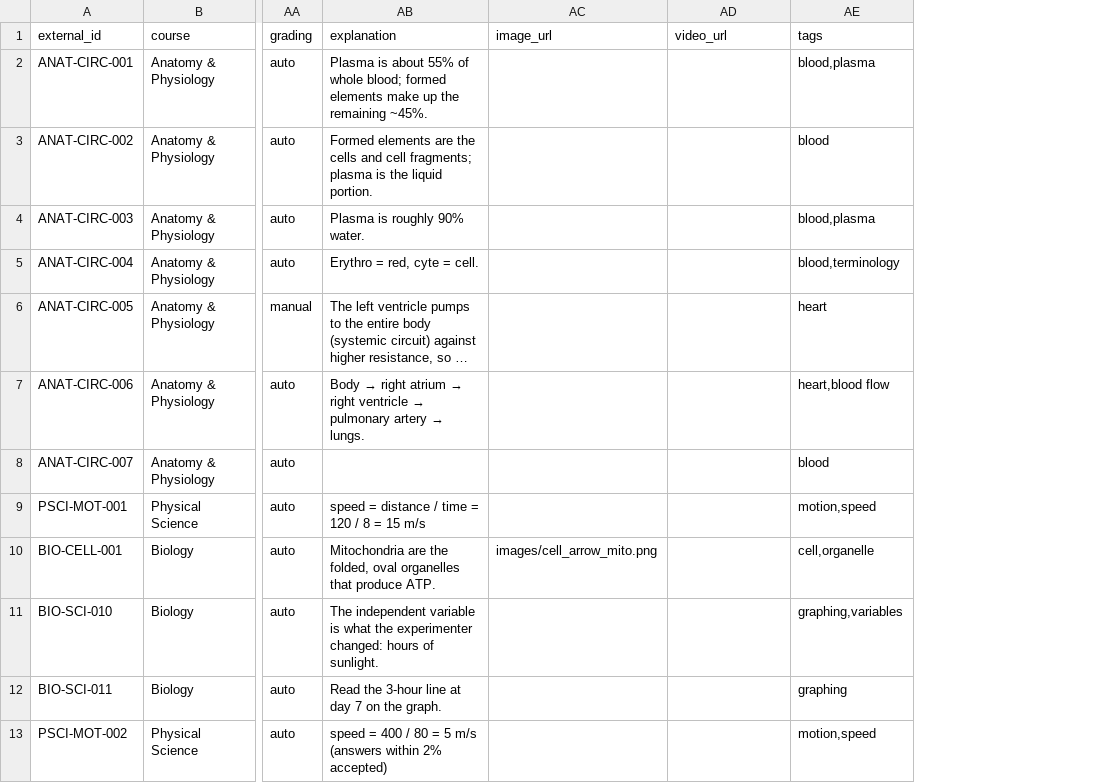
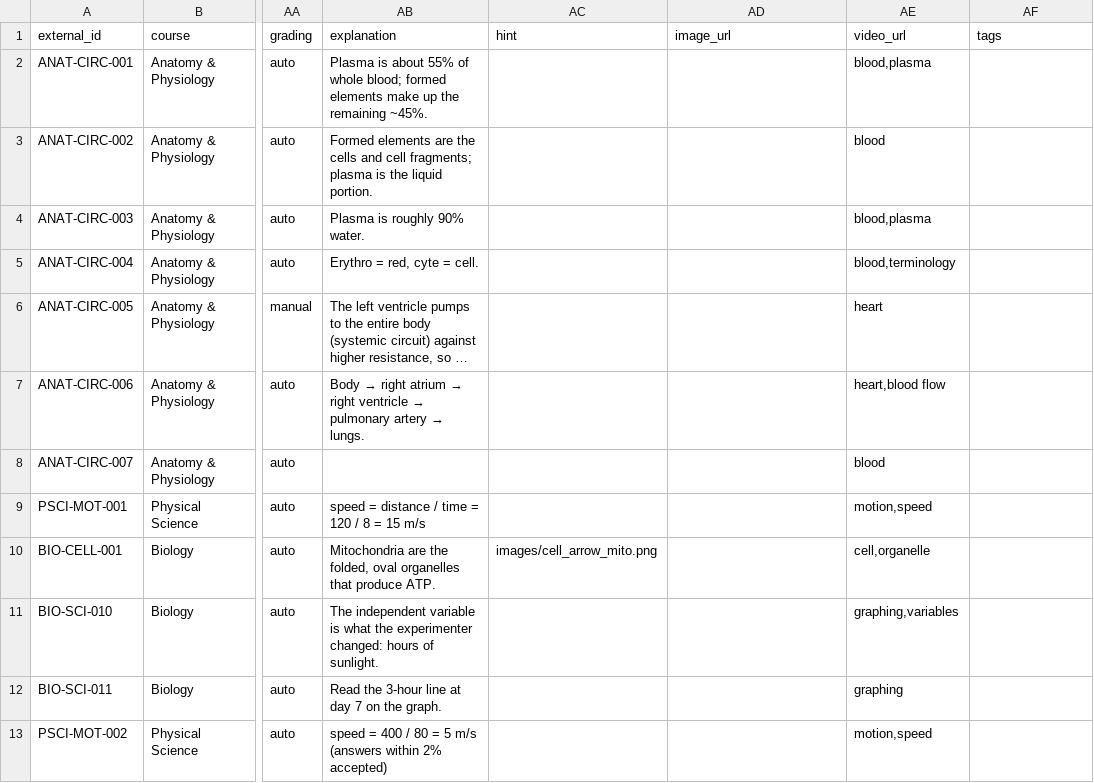
Before and after one commit to EricksonJ-beep/TestPlatform, a CSV file: question_import_template.csv, drawn as a sheet; only a part is shown, gaps mark what is left out; long unchanged cells end in …; addresses are those after the commit; the diff names each change by its address in the sheet, - before the commit and + after, or states it on an @@ line.

```diff
--- a/question_import_template.csv
+++ b/question_import_template.csv
+column AC (hint), row 10: images/cell_arrow_mito.png
-AE2 (video_url): (empty)
+AE2 (video_url): blood,plasma
-AF2 (tags): blood,plasma
+AF2 (tags): (empty)
-AE3 (video_url): (empty)
+AE3 (video_url): blood
-AF3 (tags): blood
+AF3 (tags): (empty)
-AE4 (video_url): (empty)
+AE4 (video_url): blood,plasma
-AF4 (tags): blood,plasma
+AF4 (tags): (empty)
-AE5 (video_url): (empty)
+AE5 (video_url): blood,terminology
-AF5 (tags): blood,terminology
+AF5 (tags): (empty)
-AE6 (video_url): (empty)
+AE6 (video_url): heart
-AF6 (tags): heart
+AF6 (tags): (empty)
-AE7 (video_url): (empty)
+AE7 (video_url): heart,blood flow
-AF7 (tags): heart,blood flow
+AF7 (tags): (empty)
-AE8 (video_url): (empty)
+AE8 (video_url): blood
-AF8 (tags): blood
+AF8 (tags): (empty)
-AE9 (video_url): (empty)
+AE9 (video_url): motion,speed
-AF9 (tags): motion,speed
+AF9 (tags): (empty)
-AD10 (image_url): images/cell_arrow_mito.png
+AD10 (image_url): (empty)
-AE10 (video_url): (empty)
+AE10 (video_url): cell,organelle
-AF10 (tags): cell,organelle
+AF10 (tags): (empty)
-AE11 (video_url): (empty)
+AE11 (video_url): graphing,variables
-AF11 (tags): graphing,variables
+AF11 (tags): (empty)
-AE12 (video_url): (empty)
+AE12 (video_url): graphing
-AF12 (tags): graphing
+AF12 (tags): (empty)
-AE13 (video_url): (empty)
+AE13 (video_url): motion,speed
-AF13 (tags): motion,speed
+AF13 (tags): (empty)
```
Also changed, not shown: 12 other files.
